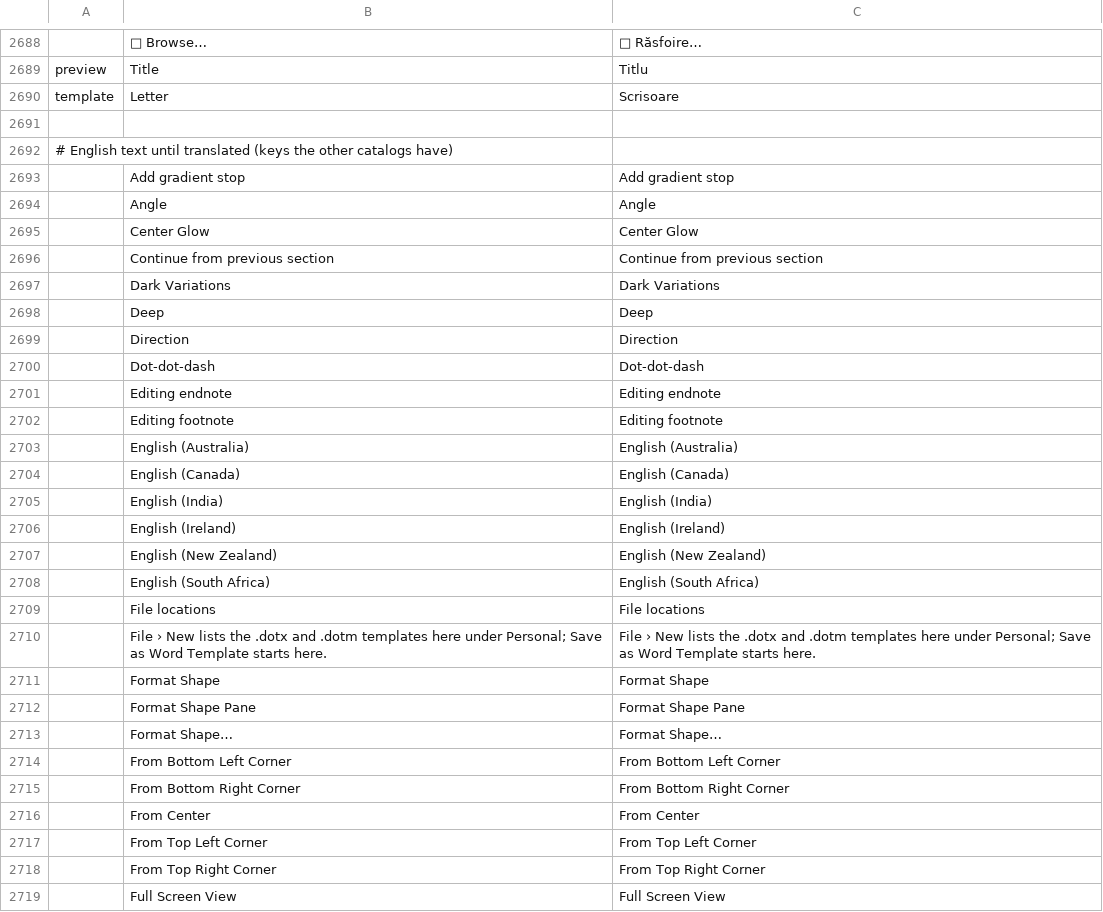
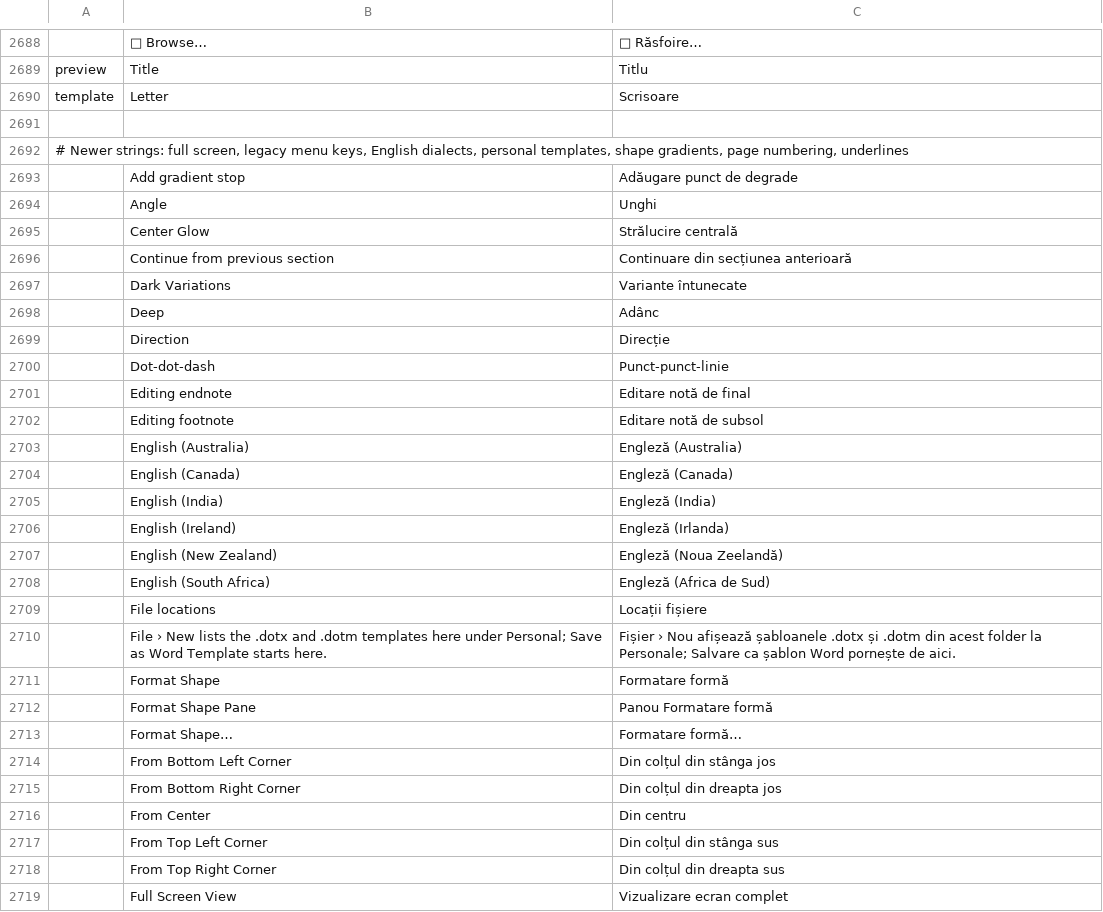
Before and after one commit to tpawley2001/wordcraft, a TSV file: crates/ui-egui/src/i18n/ro.tsv, drawn as a sheet; only a part is shown, gaps mark what is left out; the diff covers the shown part only.

```diff
--- a/crates/ui-egui/src/i18n/ro.tsv
+++ b/crates/ui-egui/src/i18n/ro.tsv
@@ -2691,29 +2691,29 @@ template	Letter	Scrisoare
 
-# English text until translated (keys the other catalogs have)
-	Add gradient stop	Add gradient stop
-	Angle	Angle
-	Center Glow	Center Glow
-	Continue from previous section	Continue from previous section
-	Dark Variations	Dark Variations
-	Deep	Deep
-	Direction	Direction
-	Dot-dot-dash	Dot-dot-dash
-	Editing endnote	Editing endnote
-	Editing footnote	Editing footnote
-	English (Australia)	English (Australia)
-	English (Canada)	English (Canada)
-	English (India)	English (India)
-	English (Ireland)	English (Ireland)
-	English (New Zealand)	English (New Zealand)
-	English (South Africa)	English (South Africa)
-	File locations	File locations
-	File › New lists the .dotx and .dotm templates here under Personal; Save as Word Template starts here.	File › New lists the .dotx and .dotm templates here under Personal; Save as Word Template starts here.
-	Format Shape	Format Shape
-	Format Shape Pane	Format Shape Pane
-	Format Shape…	Format Shape…
-	From Bottom Left Corner	From Bottom Left Corner
-	From Bottom Right Corner	From Bottom Right Corner
-	From Center	From Center
-	From Top Left Corner	From Top Left Corner
-	From Top Right Corner	From Top Right Corner
-	Full Screen View	Full Screen View
+# Newer strings: full screen, legacy menu keys, English dialects, personal templates, shape gradients, page numbering, underlines
+	Add gradient stop	Adăugare punct de degrade
+	Angle	Unghi
+	Center Glow	Strălucire centrală
+	Continue from previous section	Continuare din secțiunea anterioară
+	Dark Variations	Variante întunecate
+	Deep	Adânc
+	Direction	Direcție
+	Dot-dot-dash	Punct-punct-linie
+	Editing endnote	Editare notă de final
+	Editing footnote	Editare notă de subsol
+	English (Australia)	Engleză (Australia)
+	English (Canada)	Engleză (Canada)
+	English (India)	Engleză (India)
+	English (Ireland)	Engleză (Irlanda)
+	English (New Zealand)	Engleză (Noua Zeelandă)
+	English (South Africa)	Engleză (Africa de Sud)
+	File locations	Locații fișiere
+	File › New lists the .dotx and .dotm templates here under Personal; Save as Word Template starts here.	Fișier › Nou afișează șabloanele .dotx și .dotm din acest folder la Personale; Salvare ca șablon Word pornește de aici.
+	Format Shape	Formatare formă
+	Format Shape Pane	Panou Formatare formă
+	Format Shape…	Formatare formă…
+	From Bottom Left Corner	Din colțul din stânga jos
+	From Bottom Right Corner	Din colțul din dreapta jos
+	From Center	Din centru
+	From Top Left Corner	Din colțul din stânga sus
+	From Top Right Corner	Din colțul din dreapta sus
+	Full Screen View	Vizualizare ecran complet
```
Also changed, not shown: 65 edited cells elsewhere in this file.
